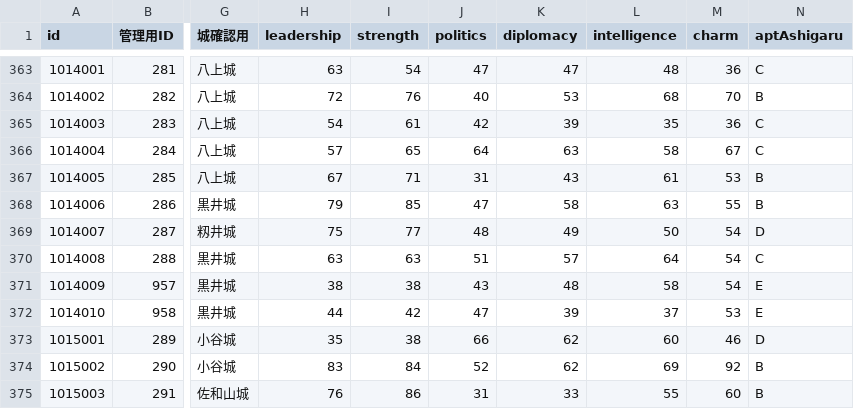
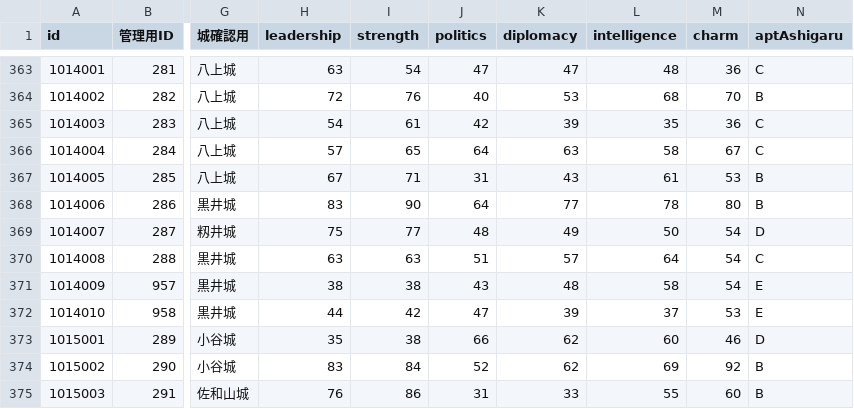
Before and after one commit to actrsys/sengoku-hadou, a CSV file: data/scenarios/1560_okehazama/warriors.csv, drawn as a sheet; only a part is shown, gaps mark what is left out; the diff names each change by its address in the sheet, - before the commit and + after, or states it on an @@ line.

Commit message:
Add files via upload

```diff
--- a/data/scenarios/1560_okehazama/warriors.csv
+++ b/data/scenarios/1560_okehazama/warriors.csv
-H368 (leadership): 79
+H368 (leadership): 83
-I368 (strength): 85
+I368 (strength): 90
-J368 (politics): 47
+J368 (politics): 64
-K368 (diplomacy): 58
+K368 (diplomacy): 77
-L368 (intelligence): 63
+L368 (intelligence): 78
-M368 (charm): 55
+M368 (charm): 80
```
